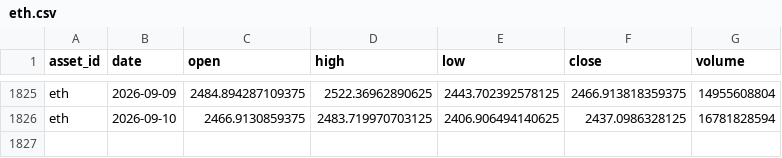
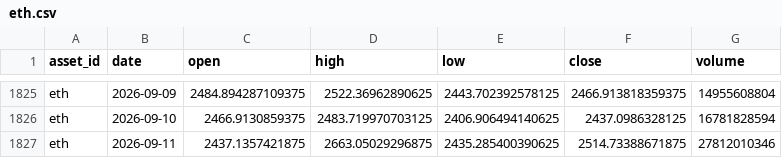
Before and after one commit to JunyiWu97/cross-asset-structure-monitor, a CSV file: data/history_public/eth.csv, drawn as a sheet; only a part is shown, gaps mark what is left out; the diff names each change by its address in the sheet, - before the commit and + after, or states it on an @@ line.

```diff
--- a/data/history_public/eth.csv
+++ b/data/history_public/eth.csv
+row 1827: eth | 2026-09-11 | 2437.1357421875 | 2663.05029296875 | 2435.285400390625 | 2514.73388671875 | 27812010346
```
Also changed, not shown: data/climate/points/brazil_linhares.csv, data/climate/points/brazil_patrocinio.csv, 16 other files.
